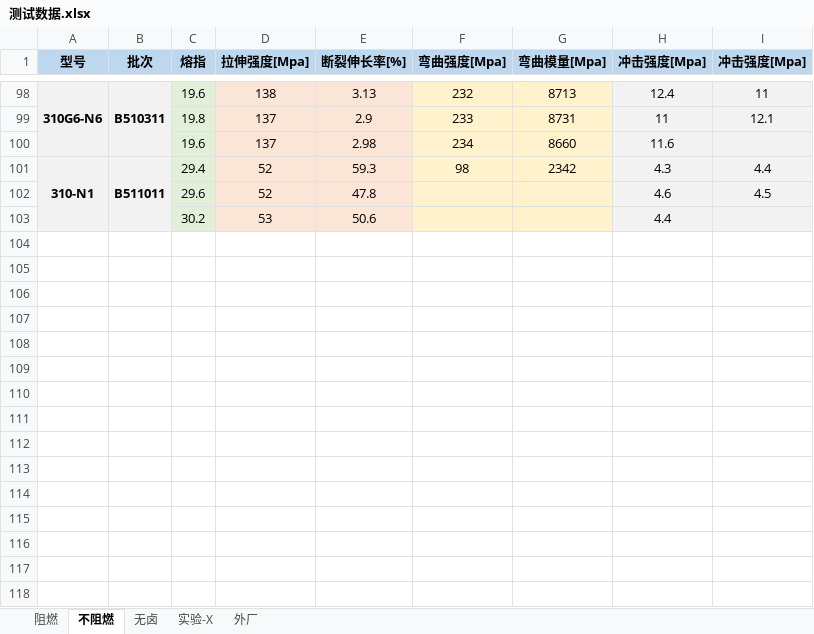
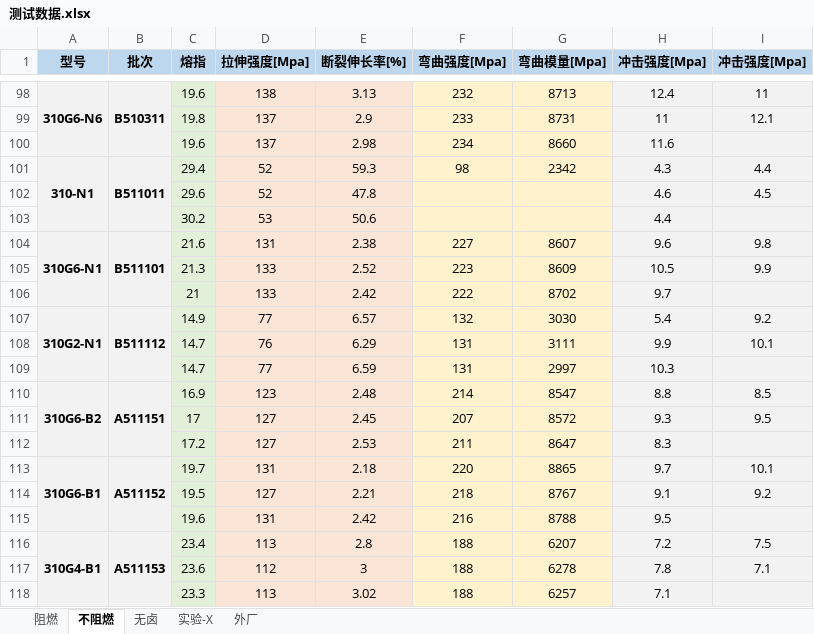
Before and after one commit to 13075061852/Gjun-text, an Excel workbook: 测试数据.xlsx, sheet 不阻燃, drawn as a sheet; only a part is shown, gaps mark what is left out; values as stored, in another font and other column widths than the file's, no borders; the diff names each change by its address in the sheet, - before the commit and + after, or states it on an @@ line.

```diff
--- a/测试数据.xlsx (sheet 不阻燃)
+++ b/测试数据.xlsx (sheet 不阻燃)
+row 104: 310G6-N1 | B511101 | 21.6 | 131 | 2.38 | 227 | 8607 | 9.6 | 9.8
+row 105:  |  | 21.3 | 133 | 2.52 | 223 | 8609 | 10.5 | 9.9
+row 106:  |  | 21 | 133 | 2.42 | 222 | 8702 | 9.7
+row 107: 310G2-N1 | B511112 | 14.9 | 77 | 6.57 | 132 | 3030 | 5.4 | 9.2
+row 108:  |  | 14.7 | 76 | 6.29 | 131 | 3111 | 9.9 | 10.1
+row 109:  |  | 14.7 | 77 | 6.59 | 131 | 2997 | 10.3
+row 110: 310G6-B2 | A511151 | 16.9 | 123 | 2.48 | 214 | 8547 | 8.8 | 8.5
+row 111:  |  | 17 | 127 | 2.45 | 207 | 8572 | 9.3 | 9.5
+row 112:  |  | 17.2 | 127 | 2.53 | 211 | 8647 | 8.3
+row 113: 310G6-B1 | A511152 | 19.7 | 131 | 2.18 | 220 | 8865 | 9.7 | 10.1
+row 114:  |  | 19.5 | 127 | 2.21 | 218 | 8767 | 9.1 | 9.2
+row 115:  |  | 19.6 | 131 | 2.42 | 216 | 8788 | 9.5
+row 116: 310G4-B1 | A511153 | 23.4 | 113 | 2.8 | 188 | 6207 | 7.2 | 7.5
+row 117:  |  | 23.6 | 112 | 3 | 188 | 6278 | 7.8 | 7.1
+row 118:  |  | 23.3 | 113 | 3.02 | 188 | 6257 | 7.1
```
Also changed, not shown: sheet 阻燃, sheet 实验-X.
